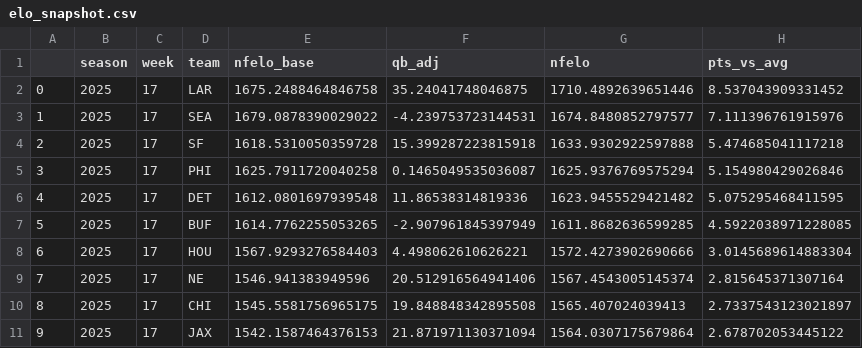
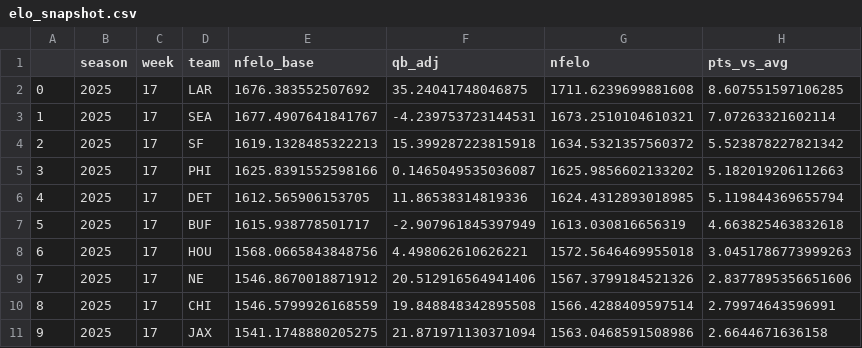
Before and after one commit to greerreNFL/nfelo, a CSV file: output_data/elo_snapshot.csv, drawn as a sheet; only a part is shown; the diff covers the shown part only.

```diff
--- a/output_data/elo_snapshot.csv
+++ b/output_data/elo_snapshot.csv
@@ -1,11 +1,11 @@
 ,season,week,team,nfelo_base,qb_adj,nfelo,pts_vs_avg
-0,2025,17,LAR,1675.2488464846758,35.24041748046875,1710.4892639651446,8.537043909331452
-1,2025,17,SEA,1679.0878390029022,-4.239753723144531,1674.8480852797577,7.111396761915976
-2,2025,17,SF,1618.5310050359728,15.399287223815918,1633.9302922597888,5.474685041117218
-3,2025,17,PHI,1625.7911720040258,0.1465049535036087,1625.9376769575294,5.154980429026846
-4,2025,17,DET,1612.0801697939548,11.86538314819336,1623.9455529421482,5.075295468411595
-5,2025,17,BUF,1614.7762255053265,-2.907961845397949,1611.8682636599285,4.5922038971228085
-6,2025,17,HOU,1567.9293276584403,4.498062610626221,1572.4273902690666,3.0145689614883304
-7,2025,17,NE,1546.941383949596,20.512916564941406,1567.4543005145374,2.815645371307164
-8,2025,17,CHI,1545.5581756965175,19.848848342895508,1565.407024039413,2.7337543123021897
-9,2025,17,JAX,1542.1587464376153,21.871971130371094,1564.0307175679864,2.678702053445122
+0,2025,17,LAR,1676.383552507692,35.24041748046875,1711.6239699881608,8.607551597106285
+1,2025,17,SEA,1677.4907641841767,-4.239753723144531,1673.2510104610321,7.07263321602114
+2,2025,17,SF,1619.1328485322213,15.399287223815918,1634.5321357560372,5.523878227821342
+3,2025,17,PHI,1625.8391552598166,0.1465049535036087,1625.9856602133202,5.182019206112663
+4,2025,17,DET,1612.565906153705,11.86538314819336,1624.4312893018985,5.119844369655794
+5,2025,17,BUF,1615.938778501717,-2.907961845397949,1613.030816656319,4.663825463832618
+6,2025,17,HOU,1568.0665843848756,4.498062610626221,1572.5646469955018,3.0451786773999263
+7,2025,17,NE,1546.8670018871912,20.512916564941406,1567.3799184521326,2.8377895356651606
+8,2025,17,CHI,1546.5799926168559,19.848848342895508,1566.4288409597514,2.79974643596991
+9,2025,17,JAX,1541.1748880205275,21.871971130371094,1563.0468591508986,2.6644671636158
```
Also changed, not shown: 70 edited cells elsewhere in this file, nfelo/Data/Formatted Data/scored_individual_games.csv, output_data/historic_projected_spreads.csv, 2 other files.
